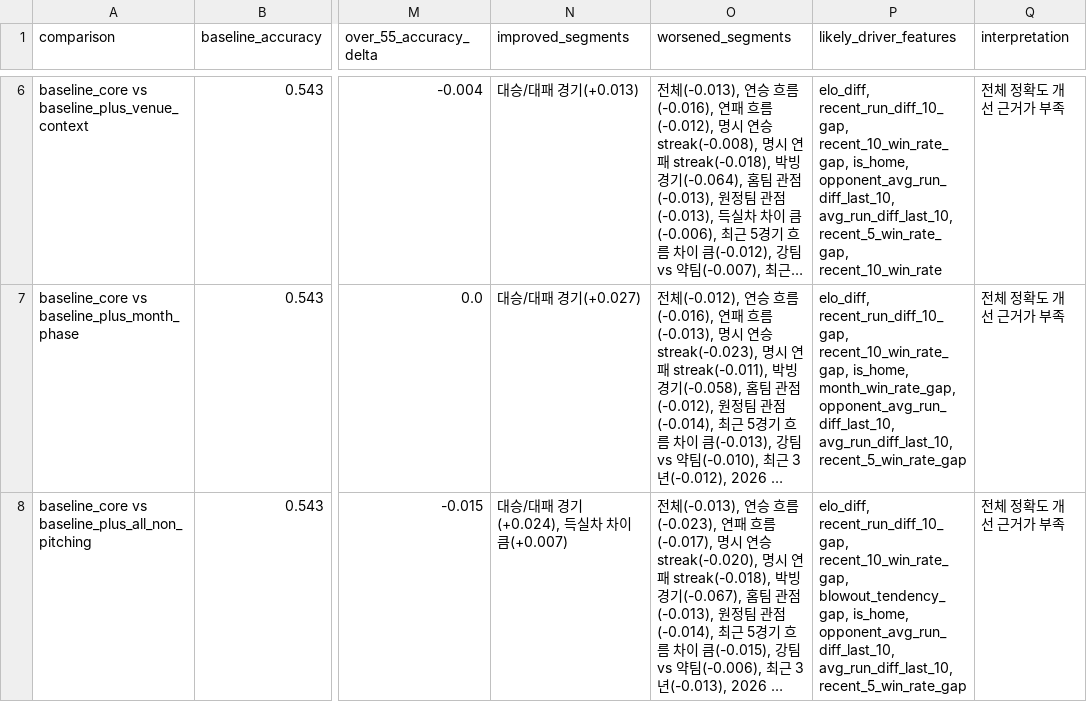
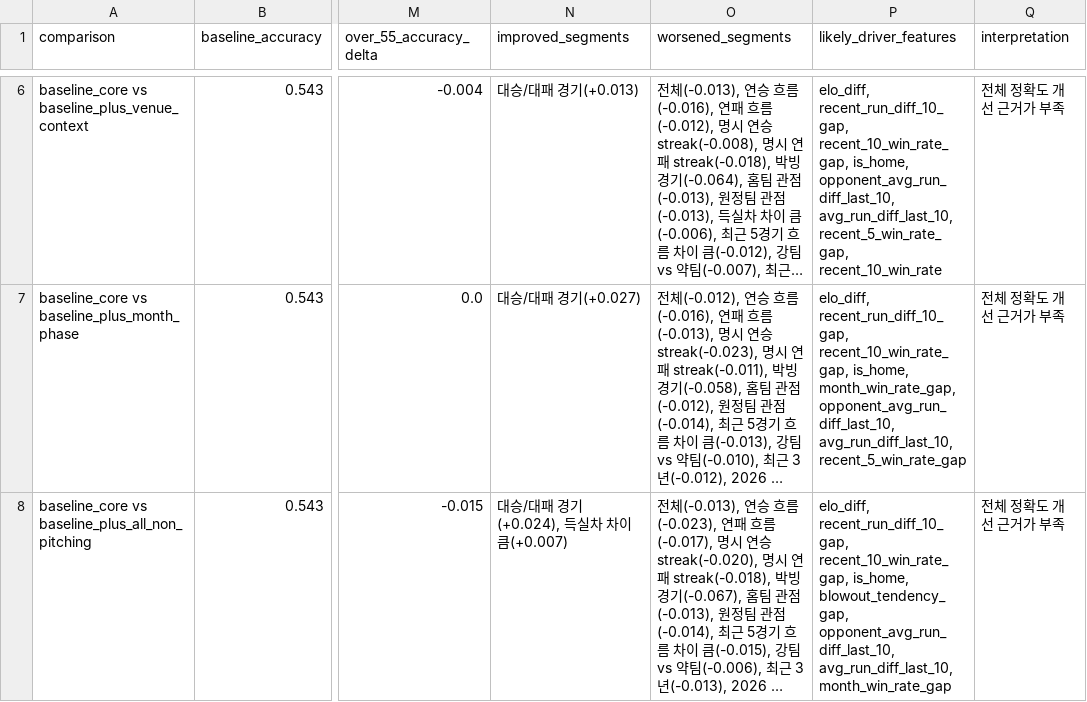
Before and after one commit to SaRangWOO/sports_analytics, a CSV file: kbo_analytics/modeling/results/accuracy_gain_decomposition_report.csv, drawn as a sheet; only a part is shown, gaps mark what is left out; long unchanged cells end in …; the diff names each change by its address in the sheet, - before the commit and + after, or states it on an @@ line.

```diff
--- a/kbo_analytics/modeling/results/accuracy_gain_decomposition_report.csv
+++ b/kbo_analytics/modeling/results/accuracy_gain_decomposition_report.csv
-P8 (likely_driver_features): …recent_run_diff_10_gap, recent_10_win_rate_gap, blowout_tendency_gap, is_home, opponent_avg_run_diff_last_10, avg_run_diff_last_10, recent_5_win_rate_gap
+P8 (likely_driver_features): …recent_run_diff_10_gap, recent_10_win_rate_gap, is_home, blowout_tendency_gap, opponent_avg_run_diff_last_10, avg_run_diff_last_10, month_win_rate_gap
```
Also changed, not shown: kbo_analytics/data/official/pitching_daily_snapshot.csv, kbo_analytics/modeling/results/model_probability_spread_report.csv, 18 other files.
